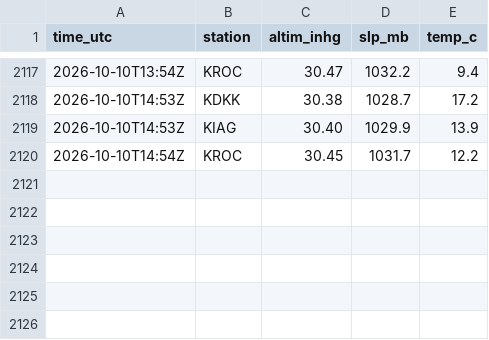
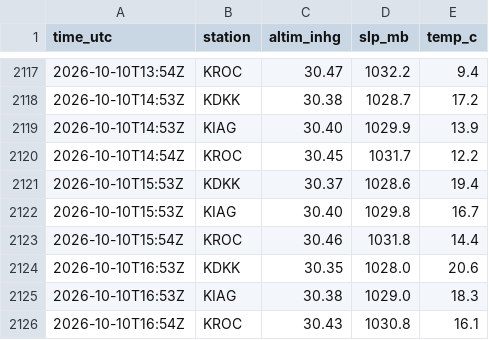
Before and after one commit to benthambulletin/benthambulletin.github.io, a CSV file: data/pressure-log.csv, drawn as a sheet; only a part is shown, gaps mark what is left out.

```diff
--- a/data/pressure-log.csv
+++ b/data/pressure-log.csv
@@ -2120 +2120,7 @@ time_utc,station,altim_inhg,slp_mb,temp_c
 2026-10-10T14:54Z,KROC,30.45,1031.7,12.2
+2026-10-10T15:53Z,KDKK,30.37,1028.6,19.4
+2026-10-10T15:53Z,KIAG,30.40,1029.8,16.7
+2026-10-10T15:54Z,KROC,30.46,1031.8,14.4
+2026-10-10T16:53Z,KDKK,30.35,1028.0,20.6
+2026-10-10T16:53Z,KIAG,30.38,1029.0,18.3
+2026-10-10T16:54Z,KROC,30.43,1030.8,16.1
```
Also changed, not shown: 1 other file.
